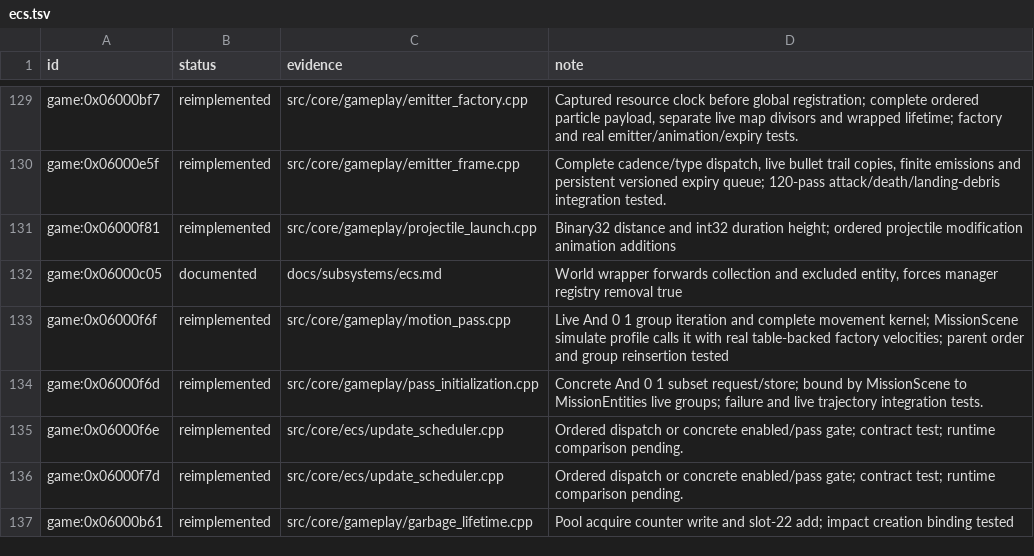
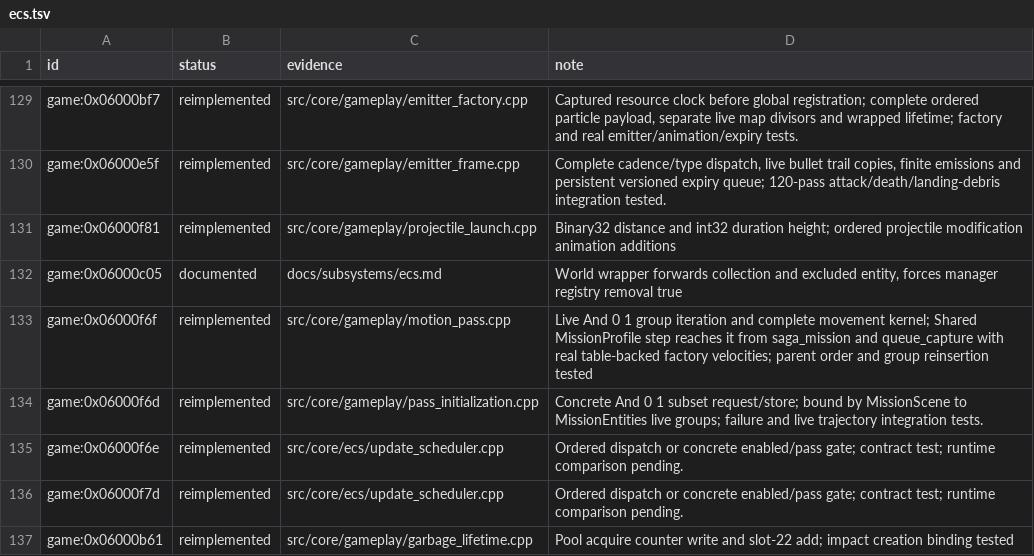
Before and after one commit to Tim-campy/magicians-saga-port, a TSV file: re/status/ecs.tsv, drawn as a sheet; only a part is shown, gaps mark what is left out.

Commit message:
port(mission): share scene runtime with always-built headless host

```diff
--- a/re/status/ecs.tsv
+++ b/re/status/ecs.tsv
@@ -132,3 +132,3 @@ game:0x06000f81	reimplemented	src/core/gameplay/projectile_launch.cpp	Binary32 d
 game:0x06000c05	documented	docs/subsystems/ecs.md	World wrapper forwards collection and excluded entity, forces manager registry removal true
-game:0x06000f6f	reimplemented	src/core/gameplay/motion_pass.cpp	Live And 0 1 group iteration and complete movement kernel; MissionScene simulate profile calls it with real table-backed factory velocities; parent order and group reinsertion tested
+game:0x06000f6f	reimplemented	src/core/gameplay/motion_pass.cpp	Live And 0 1 group iteration and complete movement kernel; Shared MissionProfile step reaches it from saga_mission and queue_capture with real table-backed factory velocities; parent order and group reinsertion tested
 game:0x06000f6d	reimplemented	src/core/gameplay/pass_initialization.cpp	Concrete And 0 1 subset request/store; bound by MissionScene to MissionEntities live groups; failure and live trajectory integration tests.
```
Also changed, not shown: 13 other files.
